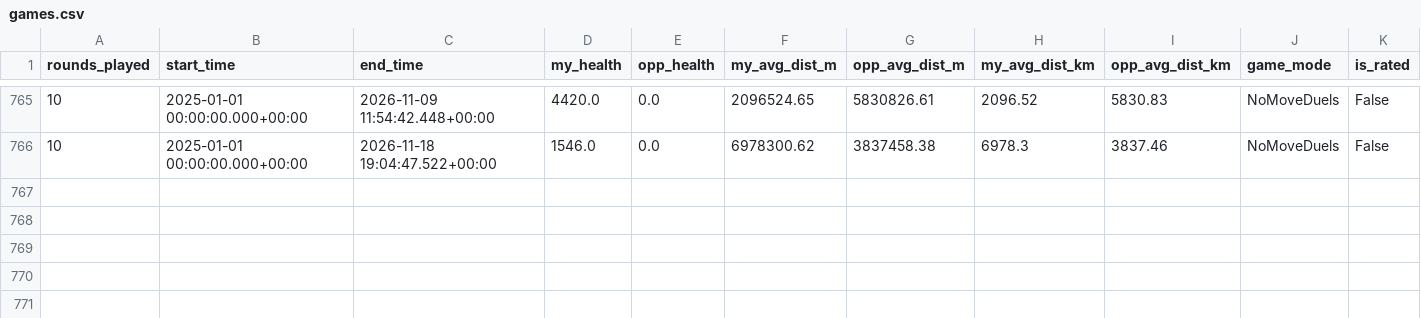
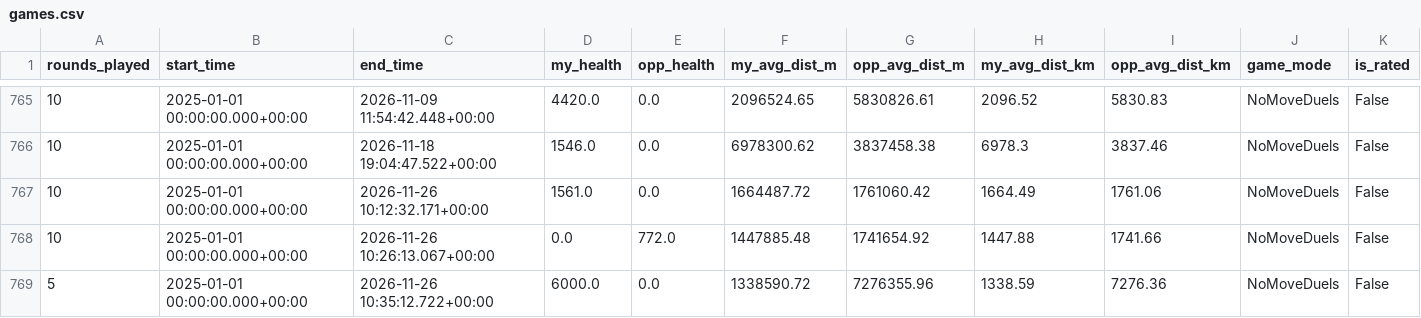
Before and after one commit to pedrosalgado22/Live_Geoguessr_Dashboard, a CSV file: games.csv, drawn as a sheet; only a part is shown, gaps mark what is left out; rows hold the shown columns only; the diff names each change by its address in the sheet, - before the commit and + after, or states it on an @@ line.

```diff
--- a/games.csv
+++ b/games.csv
+row 767: 10 | 2025-01-01 00:00:00.000+00:00 | 2026-11-26 10:12:32.171+00:00 | 1561.0 | 0.0 | 1664487.72 | 1761060.42 | 1664.49 | 1761.06 | NoMoveDuels | False
+row 768: 10 | 2025-01-01 00:00:00.000+00:00 | 2026-11-26 10:26:13.067+00:00 | 0.0 | 772.0 | 1447885.48 | 1741654.92 | 1447.88 | 1741.66 | NoMoveDuels | False
+row 769: 5 | 2025-01-01 00:00:00.000+00:00 | 2026-11-26 10:35:12.722+00:00 | 6000.0 | 0.0 | 1338590.72 | 7276355.96 | 1338.59 | 7276.36 | NoMoveDuels | False
```
Also changed, not shown: country_summary.csv, country_training_ranking.csv, 1 other file.
